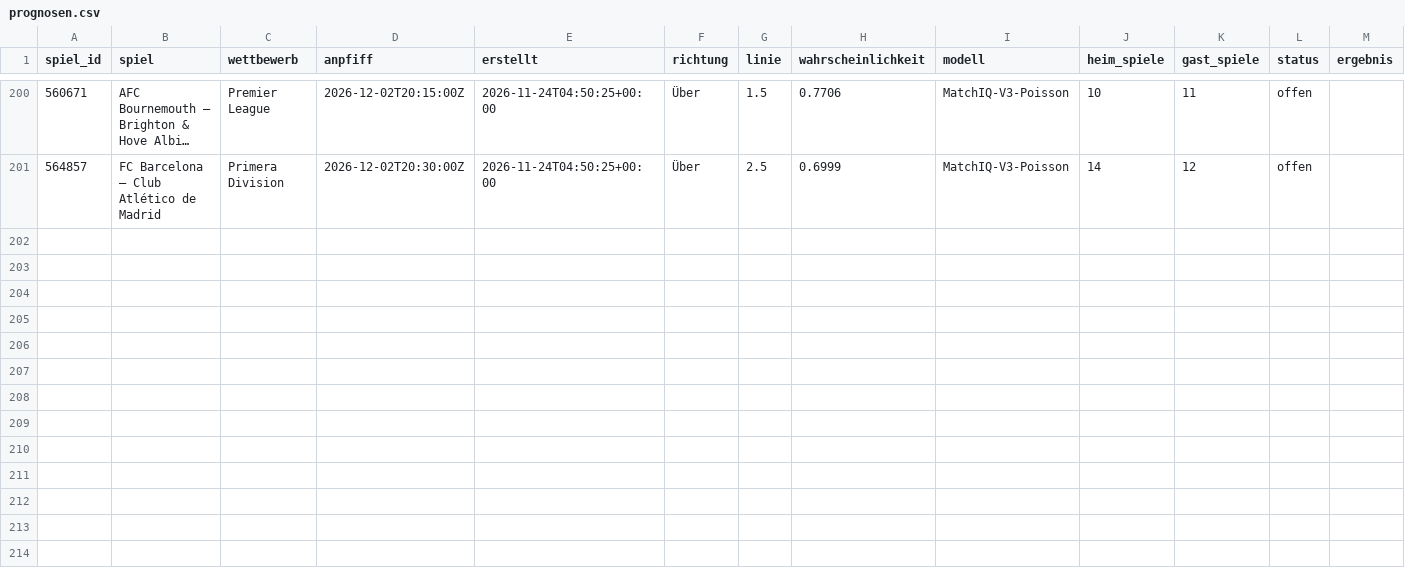
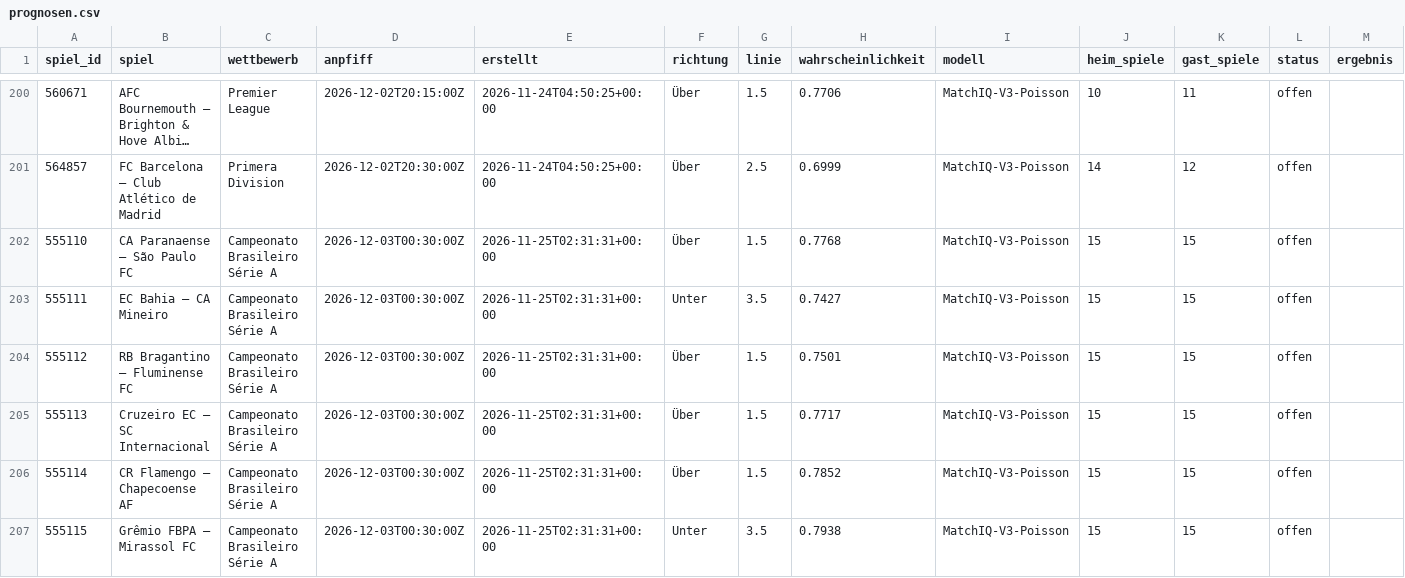
Before and after one commit to saschaklein1973/matchiq-web, a CSV file: prognosen.csv, drawn as a sheet; only a part is shown, gaps mark what is left out; long unchanged cells end in …; rows hold the shown columns only; the diff covers the shown part only; the diff names each change by its address in the sheet, - before the commit and + after, or states it on an @@ line.

```diff
--- a/prognosen.csv
+++ b/prognosen.csv
+row 202: 555110 | CA Paranaense – São Paulo FC | Campeonato Brasileiro Série A | 2026-12-03T00:30:00Z | 2026-11-25T02:31:31+00:00 | Über | 1.5 | 0.7768 | MatchIQ-V3-Poisson | 15 | 15 | offen
+row 203: 555111 | EC Bahia – CA Mineiro | Campeonato Brasileiro Série A | 2026-12-03T00:30:00Z | 2026-11-25T02:31:31+00:00 | Unter | 3.5 | 0.7427 | MatchIQ-V3-Poisson | 15 | 15 | offen
+row 204: 555112 | RB Bragantino – Fluminense FC | Campeonato Brasileiro Série A | 2026-12-03T00:30:00Z | 2026-11-25T02:31:31+00:00 | Über | 1.5 | 0.7501 | MatchIQ-V3-Poisson | 15 | 15 | offen
+row 205: 555113 | Cruzeiro EC – SC Internacional | Campeonato Brasileiro Série A | 2026-12-03T00:30:00Z | 2026-11-25T02:31:31+00:00 | Über | 1.5 | 0.7717 | MatchIQ-V3-Poisson | 15 | 15 | offen
+row 206: 555114 | CR Flamengo – Chapecoense AF | Campeonato Brasileiro Série A | 2026-12-03T00:30:00Z | 2026-11-25T02:31:31+00:00 | Über | 1.5 | 0.7852 | MatchIQ-V3-Poisson | 15 | 15 | offen
+row 207: 555115 | Grêmio FBPA – Mirassol FC | Campeonato Brasileiro Série A | 2026-12-03T00:30:00Z | 2026-11-25T02:31:31+00:00 | Unter | 3.5 | 0.7938 | MatchIQ-V3-Poisson | 15 | 15 | offen
```
Also changed, not shown: 5 added rows and 20 edited cells elsewhere in this file, 2 other files.
